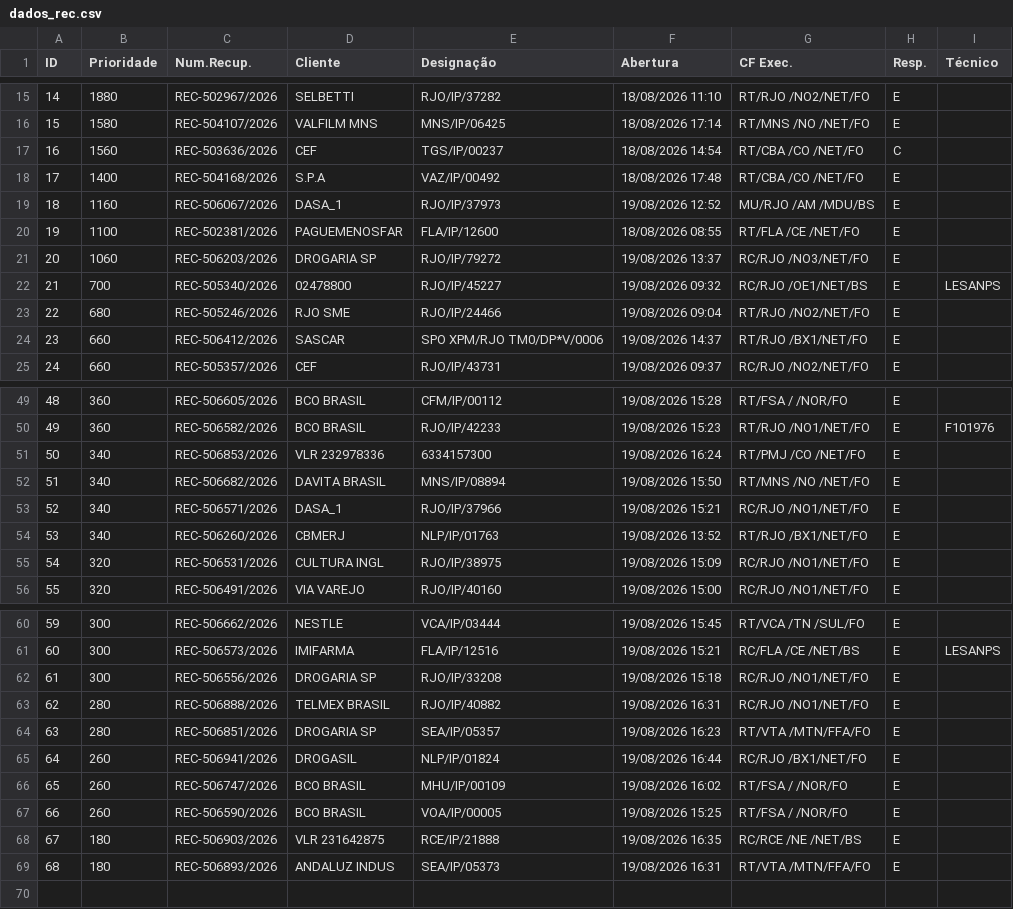
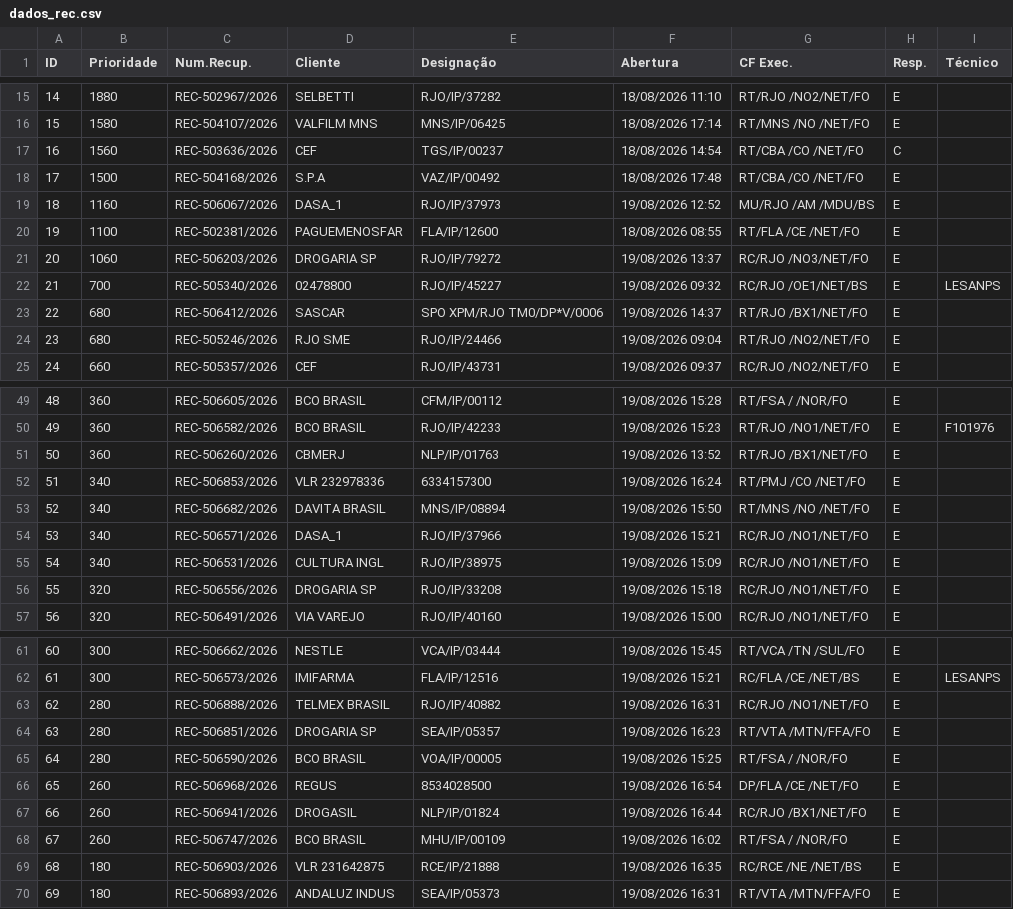
Before and after one commit to cpralonrj-pralon/embratel-sir, a CSV file: dados_rec.csv, drawn as a sheet; only a part is shown, gaps mark what is left out; removed rows and columns are numbered as before the commit, all else as after; the diff names each change by its address in the sheet, - before the commit and + after, or states it on an @@ line.

```diff
--- a/dados_rec.csv
+++ b/dados_rec.csv
-B18 (Prioridade): 1400
+B18 (Prioridade): 1500
+row 23: 22 | 680 | REC-506412/2026 | SASCAR | SPO XPM/RJO TM0/DP*V/0006 | 19/08/2026 14:37 | RT/RJO /BX1/NET/FO | E
@@ column A (ID) renumbered from row 24 down @@
-row 24: 23 | 660 | REC-506412/2026 | SASCAR | SPO XPM/RJO TM0/DP*V/0006 | 19/08/2026 14:37 | RT/RJO /BX1/NET/FO | E
+row 51: 50 | 360 | REC-506260/2026 | CBMERJ | NLP/IP/01763 | 19/08/2026 13:52 | RT/RJO /BX1/NET/FO | E
-row 54: 53 | 340 | REC-506260/2026 | CBMERJ | NLP/IP/01763 | 19/08/2026 13:52 | RT/RJO /BX1/NET/FO | E
-B55 (Prioridade): 320
+B55 (Prioridade): 340
+row 56: 55 | 320 | REC-506556/2026 | DROGARIA SP | RJO/IP/33208 | 19/08/2026 15:18 | RC/RJO /NO1/NET/FO | E
-row 62: 61 | 300 | REC-506556/2026 | DROGARIA SP | RJO/IP/33208 | 19/08/2026 15:18 | RC/RJO /NO1/NET/FO | E
+row 65: 64 | 280 | REC-506590/2026 | BCO BRASIL | VOA/IP/00005 | 19/08/2026 15:25 | RT/FSA / /NOR/FO | E
+row 66: 65 | 260 | REC-506968/2026 | REGUS | 8534028500 | 19/08/2026 16:54 | DP/FLA /CE /NET/FO | E
-row 67: 66 | 260 | REC-506590/2026 | BCO BRASIL | VOA/IP/00005 | 19/08/2026 15:25 | RT/FSA / /NOR/FO | E
```
Also changed, not shown: dados_ral.csv, dados_ral_enriched.csv, 2 other files.
